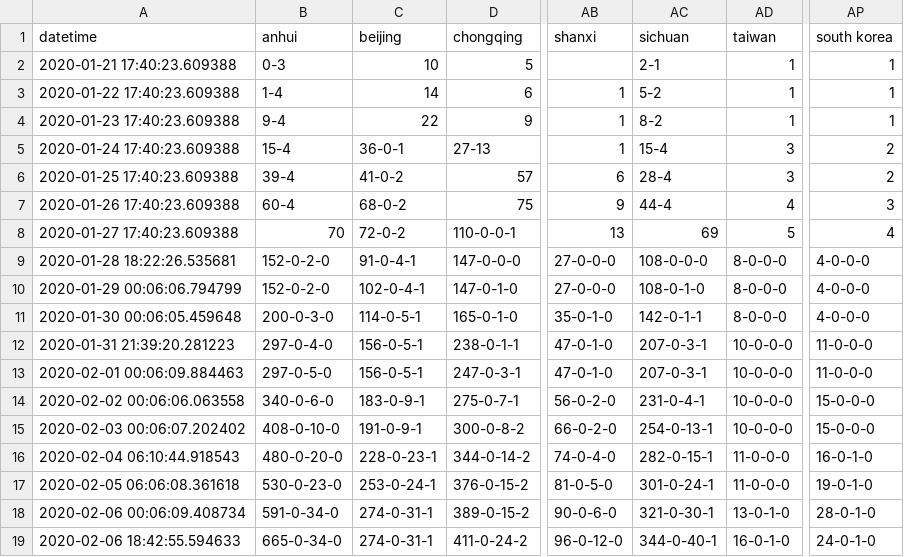
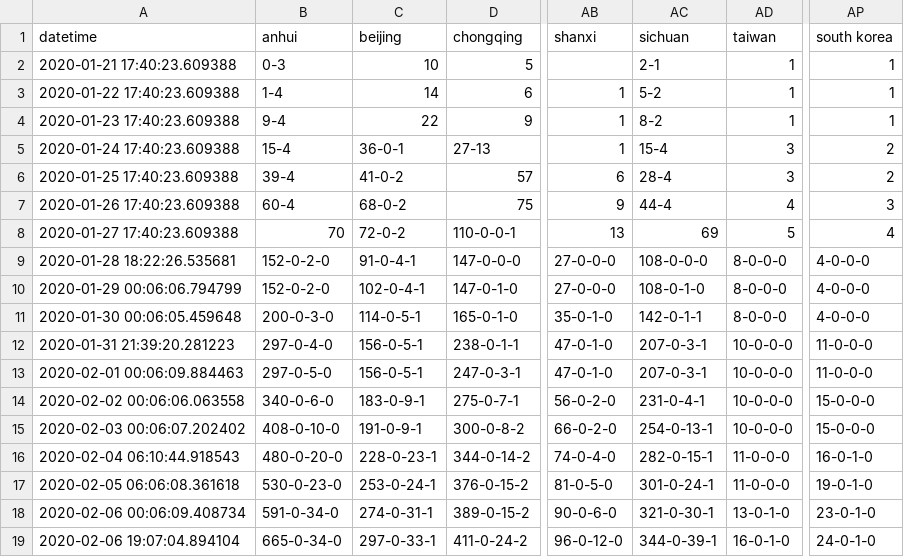
Before and after one commit to jakobzhao/virus, a CSV file: assets/virus.csv, drawn as a sheet; only a part is shown, gaps mark what is left out; the diff names each change by its address in the sheet, - before the commit and + after, or states it on an @@ line.

```diff
--- a/assets/virus.csv
+++ b/assets/virus.csv
-AP18 (south korea): 28-0-1-0
+AP18 (south korea): 23-0-1-0
-A19 (datetime): 2020-02-06 18:42:55.594633
+A19 (datetime): 2020-02-06 19:07:04.894104
-C19 (beijing): 274-0-31-1
+C19 (beijing): 297-0-33-1
-AC19 (sichuan): 344-0-40-1
+AC19 (sichuan): 344-0-39-1
```
Also changed, not shown: 5 other files.
